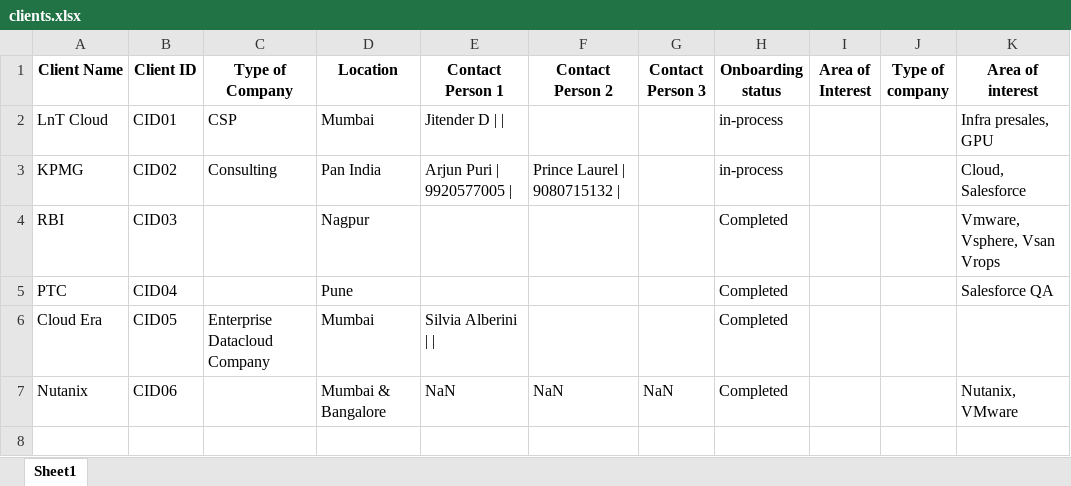
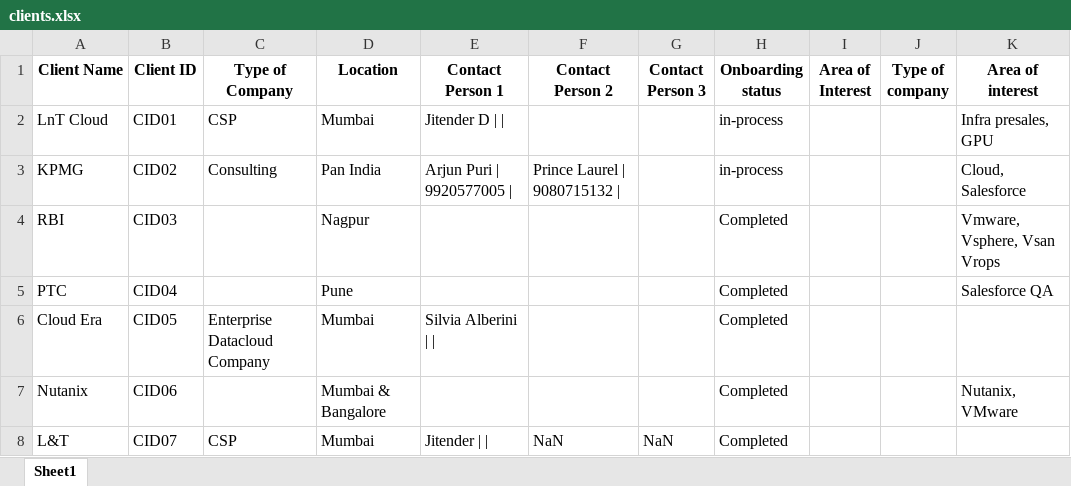
Before and after one commit to advait1307/sunfinity-crm, an Excel workbook: excel_files/clients.xlsx, sheet Sheet1, drawn as a sheet; values as stored, in another font and other column widths than the file's, no borders; the diff names each change by its address in the sheet, - before the commit and + after, or states it on an @@ line.

Commit message:
Update Excel file

```diff
--- a/excel_files/clients.xlsx (sheet Sheet1)
+++ b/excel_files/clients.xlsx (sheet Sheet1)
-E7 (Contact Person 1): NaN
+E7 (Contact Person 1): (empty)
-F7 (Contact Person 2): NaN
+F7 (Contact Person 2): (empty)
-G7 (Contact Person 3): NaN
+G7 (Contact Person 3): (empty)
+row 8: L&T | CID07 | CSP | Mumbai | Jitender | | | NaN | NaN | Completed
```
